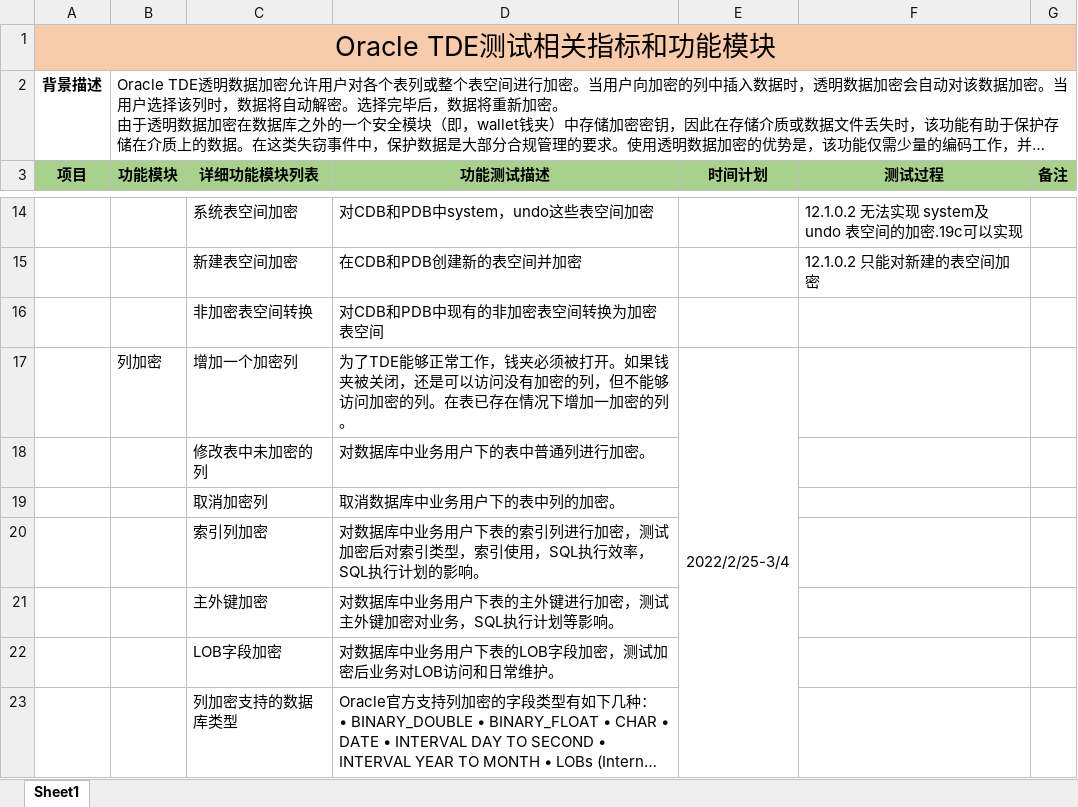
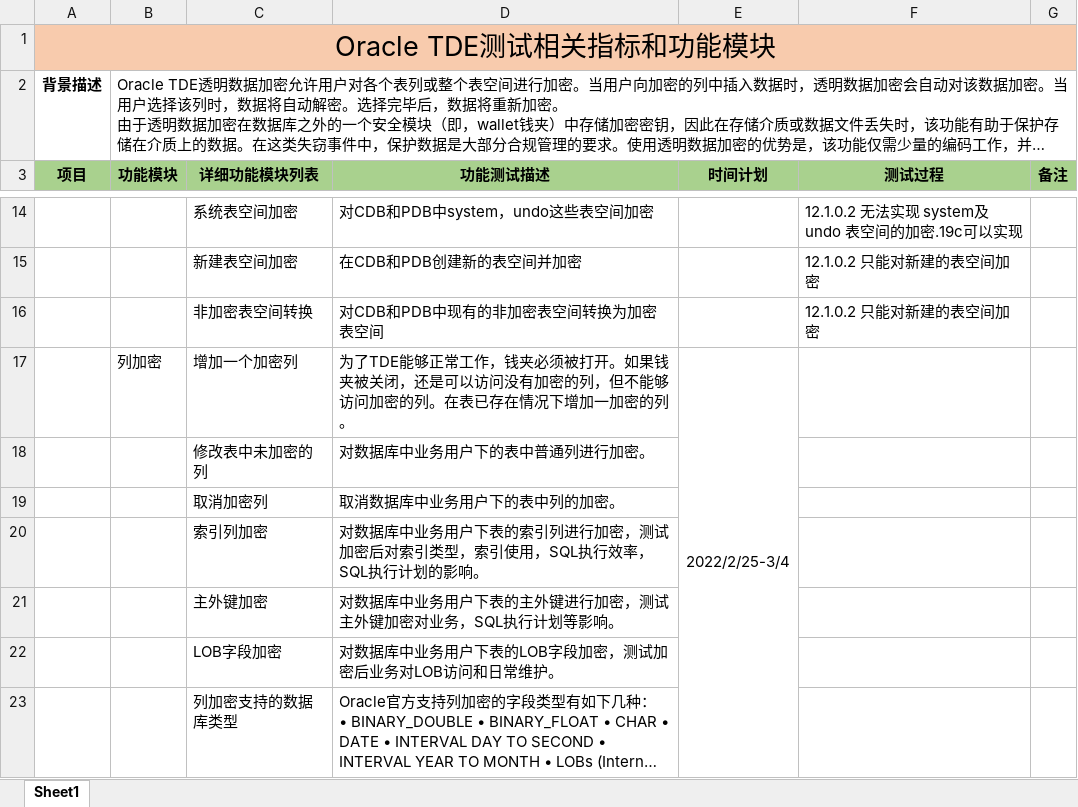
Before and after one commit to aimdotsh/tde, an Excel workbook: Oracle TDE测试相关指标和功能模块_云和恩墨_皇甫晓飞20220218.xlsx, sheet Sheet1, drawn as a sheet; only a part is shown, gaps mark what is left out; long unchanged cells end in …; values as stored, in another font and other column widths than the file's, no borders; the diff names each change by its address in the sheet, - before the commit and + after, or states it on an @@ line.

```diff
--- a/Oracle TDE测试相关指标和功能模块_云和恩墨_皇甫晓飞20220218.xlsx (sheet Sheet1)
+++ b/Oracle TDE测试相关指标和功能模块_云和恩墨_皇甫晓飞20220218.xlsx (sheet Sheet1)
-F16 (测试过程): (empty)
+F16 (测试过程): 12.1.0.2 只能对新建的表空间加密
```
Also changed, not shown: 1 other file.
